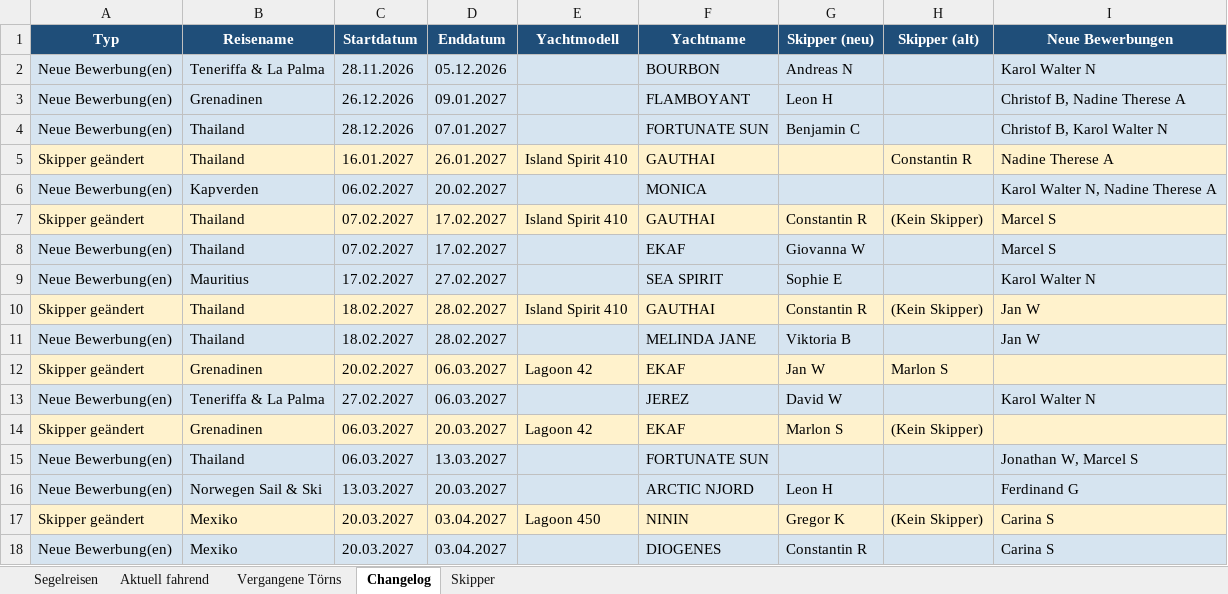
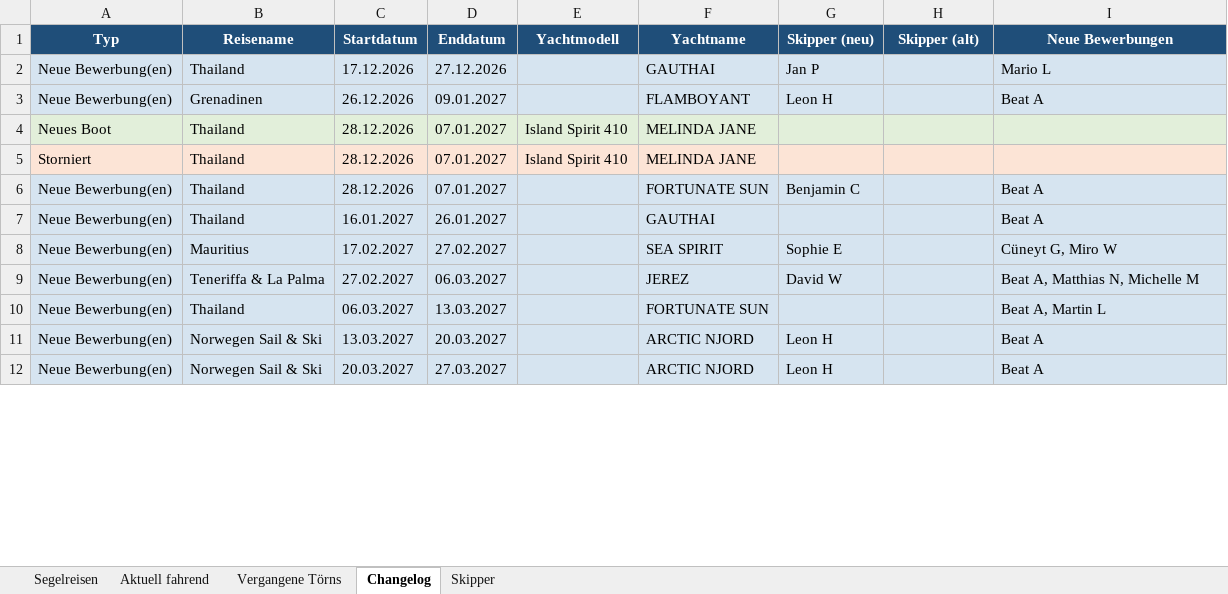
Before and after one commit to WolkeYachting/Skipperplan, an Excel workbook: skipperplan.xlsx, sheet Changelog, drawn as a sheet; only a part is shown; values as stored, in another font and other column widths than the file's, no borders; removed rows and columns are numbered as before the commit, all else as after; the diff covers the shown part only; the diff names each change by its address in the sheet, - before the commit and + after, or states it on an @@ line.

Commit message:
Skipperplan: 20.10.2026 03:01 UTC

```diff
--- a/skipperplan.xlsx (sheet Changelog)
+++ b/skipperplan.xlsx (sheet Changelog)
-B2 (Reisename): Teneriffa & La Palma
+B2 (Reisename): Thailand
-C2 (Startdatum): 28.11.2026
+C2 (Startdatum): 17.12.2026
-D2 (Enddatum): 05.12.2026
+D2 (Enddatum): 27.12.2026
-F2 (Yachtname): BOURBON
+F2 (Yachtname): GAUTHAI
-G2 (Skipper (neu)): Andreas N
+G2 (Skipper (neu)): Jan P
-I2 (Neue Bewerbungen): Karol Walter N
+I2 (Neue Bewerbungen): Mario L
-I3 (Neue Bewerbungen): Christof B, Nadine Therese A
+I3 (Neue Bewerbungen): Beat A
+row 4: Neues Boot | Thailand | 28.12.2026 | 07.01.2027 | Island Spirit 410 | MELINDA JANE
+row 5: Storniert | Thailand | 28.12.2026 | 07.01.2027 | Island Spirit 410 | MELINDA JANE
-I6 (Neue Bewerbungen): Christof B, Karol Walter N
+I6 (Neue Bewerbungen): Beat A
-row 5: Skipper geändert | Thailand | 16.01.2027 | 26.01.2027 | Island Spirit 410 | GAUTHAI |  | Constantin R | Nadine Therese A
-row 6: Neue Bewerbung(en) | Kapverden | 06.02.2027 | 20.02.2027 |  | MONICA |  |  | Karol Walter N, Nadine Therese A
-row 7: Skipper geändert | Thailand | 07.02.2027 | 17.02.2027 | Island Spirit 410 | GAUTHAI | Constantin R | (Kein Skipper) | Marcel S
-C7 (Startdatum): 07.02.2027
+C7 (Startdatum): 16.01.2027
-D7 (Enddatum): 17.02.2027
+D7 (Enddatum): 26.01.2027
-F7 (Yachtname): EKAF
+F7 (Yachtname): GAUTHAI
-G7 (Skipper (neu)): Giovanna W
+G7 (Skipper (neu)): (empty)
-I7 (Neue Bewerbungen): Marcel S
+I7 (Neue Bewerbungen): Beat A
-I8 (Neue Bewerbungen): Karol Walter N
+I8 (Neue Bewerbungen): Cüneyt G, Miro W
-row 10: Skipper geändert | Thailand | 18.02.2027 | 28.02.2027 | Island Spirit 410 | GAUTHAI | Constantin R | (Kein Skipper) | Jan W
-row 11: Neue Bewerbung(en) | Thailand | 18.02.2027 | 28.02.2027 |  | MELINDA JANE | Viktoria B |  | Jan W
-row 12: Skipper geändert | Grenadinen | 20.02.2027 | 06.03.2027 | Lagoon 42 | EKAF | Jan W | Marlon S
-I9 (Neue Bewerbungen): Karol Walter N
+I9 (Neue Bewerbungen): Beat A, Matthias N, Michelle M
-row 14: Skipper geändert | Grenadinen | 06.03.2027 | 20.03.2027 | Lagoon 42 | EKAF | Marlon S | (Kein Skipper)
-I10 (Neue Bewerbungen): Jonathan W, Marcel S
+I10 (Neue Bewerbungen): Beat A, Martin L
-I11 (Neue Bewerbungen): Ferdinand G
+I11 (Neue Bewerbungen): Beat A
-row 17: Skipper geändert | Mexiko | 20.03.2027 | 03.04.2027 | Lagoon 450 | NININ | Gregor K | (Kein Skipper) | Carina S
-B12 (Reisename): Mexiko
+B12 (Reisename): Norwegen Sail & Ski
-D12 (Enddatum): 03.04.2027
+D12 (Enddatum): 27.03.2027
-F12 (Yachtname): DIOGENES
+F12 (Yachtname): ARCTIC NJORD
-G12 (Skipper (neu)): Constantin R
+G12 (Skipper (neu)): Leon H
-I12 (Neue Bewerbungen): Carina S
+I12 (Neue Bewerbungen): Beat A
```
Also changed, not shown: 1 added row, 5 removed rows and 15 edited cells elsewhere in this sheet, sheet Segelreisen, sheet Aktuell fahrend, sheet Skipper.
